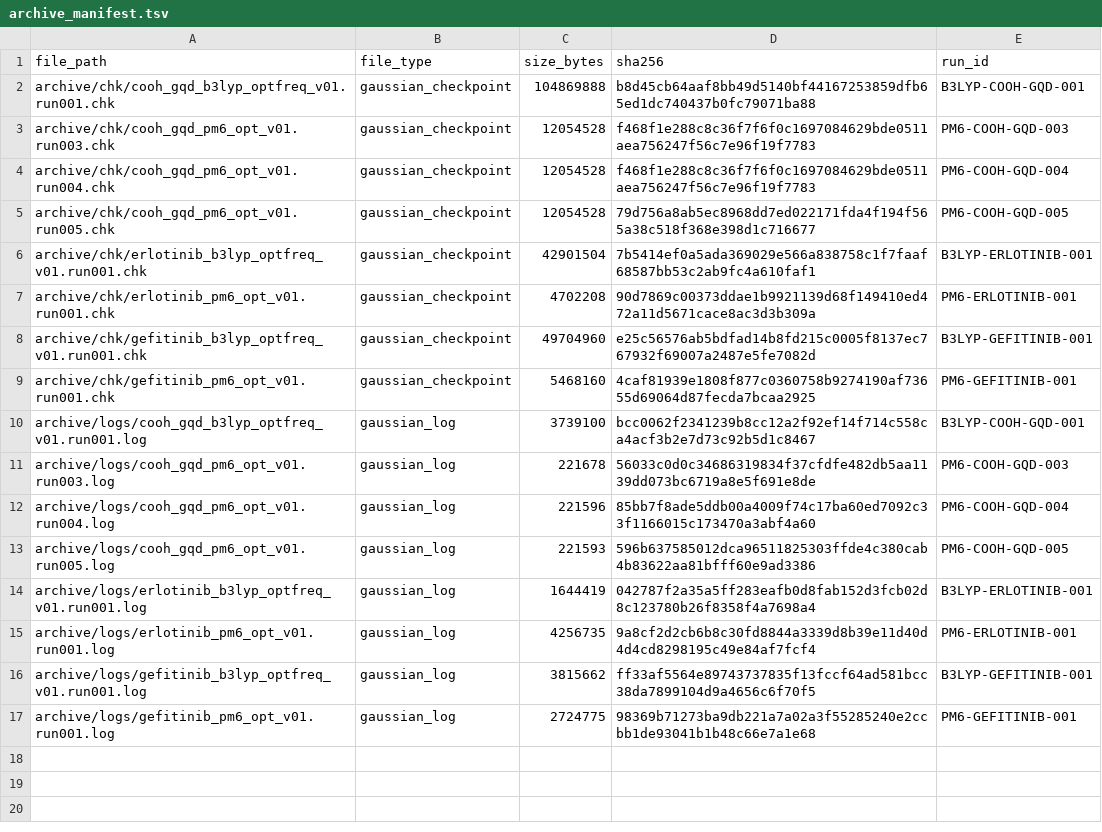
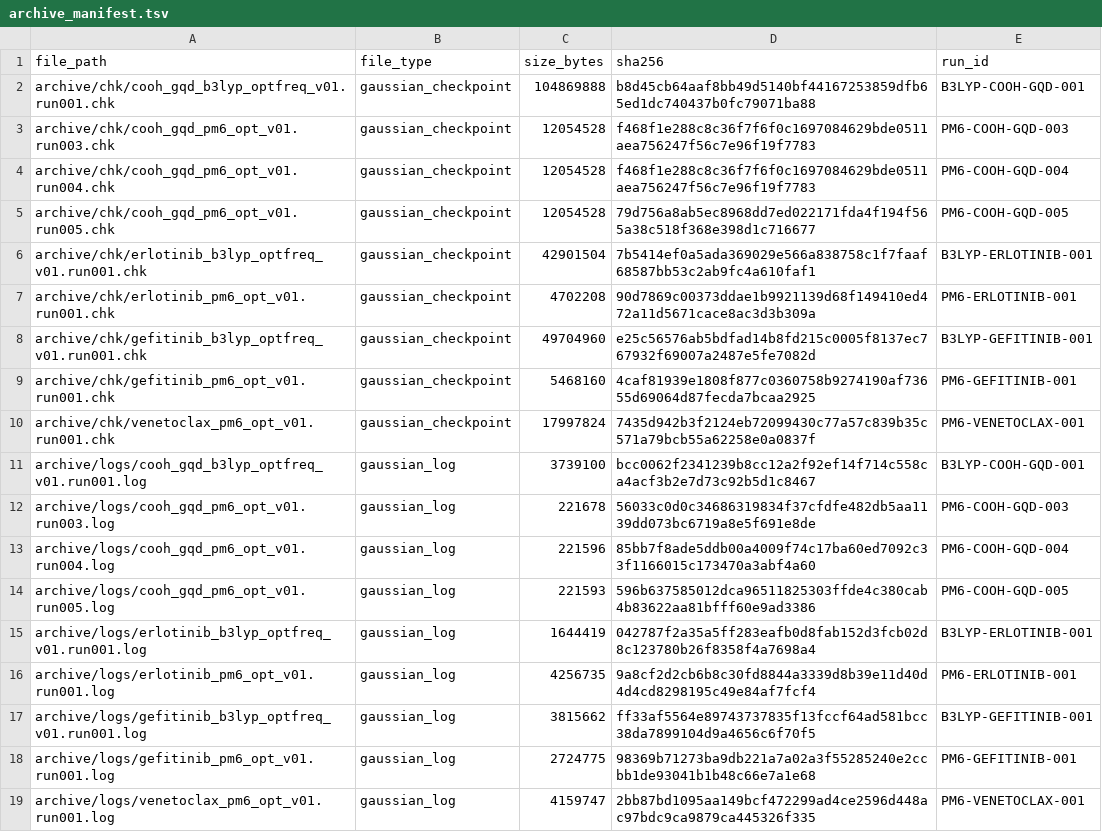
Before and after one commit to shomari-ia/gqd-dissertation, a TSV file: archive_manifest.tsv, drawn as a sheet; the diff names each change by its address in the sheet, - before the commit and + after, or states it on an @@ line.

Commit message:
Close Venetoclax PM6 reproducibility archive

```diff
--- a/archive_manifest.tsv
+++ b/archive_manifest.tsv
+row 10: archive/chk/venetoclax_pm6_opt_v01.run001.chk | gaussian_checkpoint | 17997824 | 7435d942b3f2124eb72099430c77a57c839b35c571a79bcb55a62258e0a0837f | PM6-VENETOCLAX-001
+row 19: archive/logs/venetoclax_pm6_opt_v01.run001.log | gaussian_log | 4159747 | 2bb87bd1095aa149bcf472299ad4ce2596d448ac97bdc9ca9879ca445326f335 | PM6-VENETOCLAX-001
```
Also changed, not shown: 2 other files.
